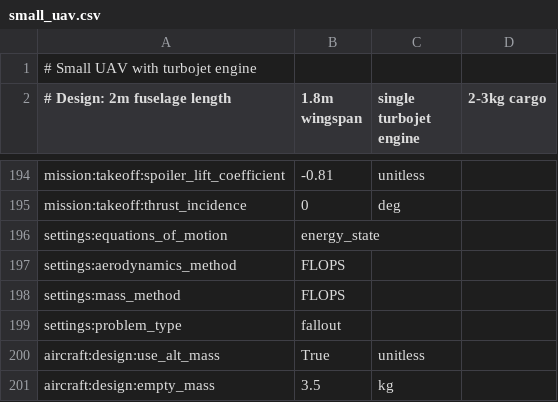
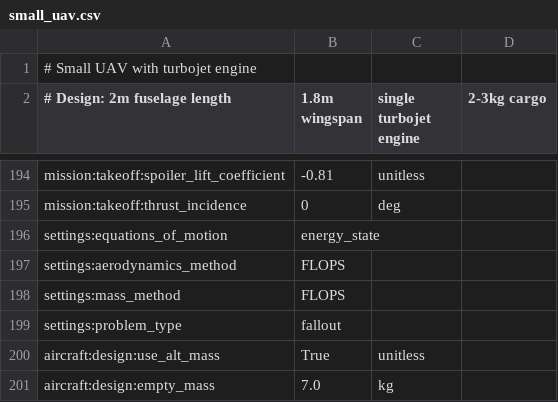
Before and after one commit to AkosDeb/Aviary, a CSV file: aviary/models/aircraft/small_uav/small_uav.csv, drawn as a sheet; only a part is shown, gaps mark what is left out.

Commit message:
Fix small UAV convergence and turbojet scaling
Resolve IPOPT non-convergence and improve turbojet DV scaling. Adds a convergence guide doc and multiple runtime fixes: update run_small_uav_mission.py to set repository path, introduce constants (mass, fuel, output dir), apply aircraft mass/fuel limits, import and load SmallTurbojetModel, provide a build_xdsm_problem hook, switch to IPOPT with tuned opt_settings, tighten/add design variable bounds/refs, add engine mass constraint, ensure phase-level mass_ref and throttle_enforcement, flatten cruise Mach to valid range, increase some time bounds/initial guesses, improve reporting and numeric formatting. Update small_uav.csv empty_mass value. In the small_turbojet subsystem: add premission IndepVarComp defaults, change design var keys to use the pre_mission.propulsion prefix and add ref values for diameter/length, and remove placeholder scaler comments from model files. Adjust unit tests to expect renamed design var keys. universal_xdsm_creator.py now prefers a build_xdsm_problem hook when available. Remove stale xdsm aux output. These changes prevent NaNs from aerodynamics, improve scaling for IPOPT, and add safer defaults to produce stable optimization runs.

```diff
--- a/aviary/models/aircraft/small_uav/small_uav.csv
+++ b/aviary/models/aircraft/small_uav/small_uav.csv
@@ -200,2 +200,2 @@ settings:problem_type,fallout
 aircraft:design:use_alt_mass,True,unitless
-aircraft:design:empty_mass,3.5,kg
+aircraft:design:empty_mass,7.0,kg
```
Also changed, not shown: 10 other files.
